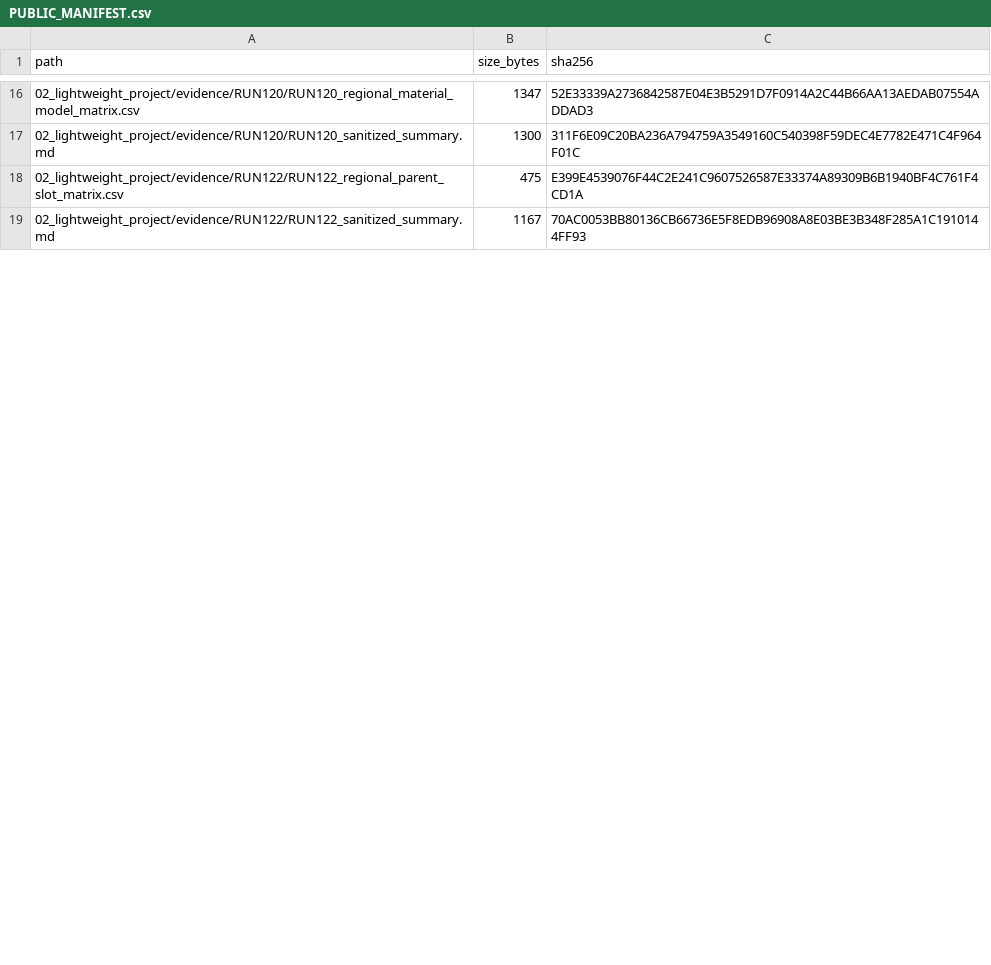
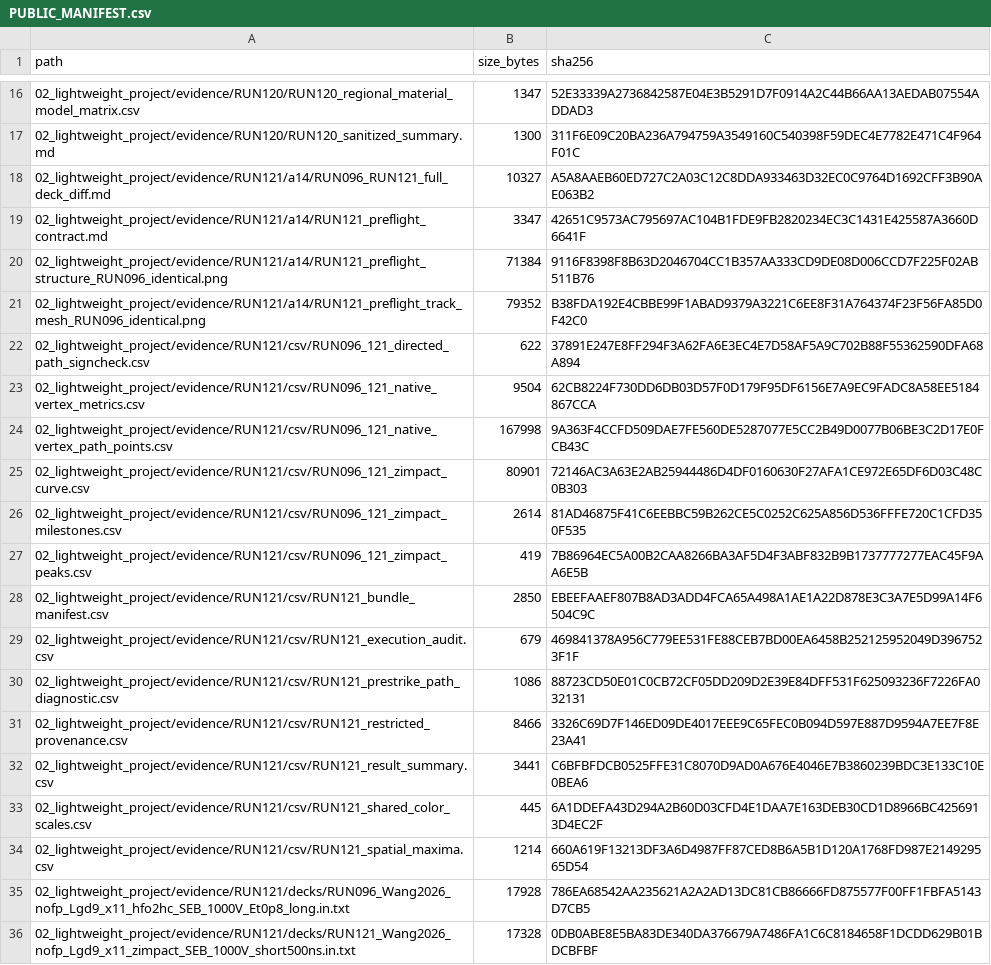
Before and after one commit to jzsc12345/ga2o3-seb-review-public-20260801, a CSV file: PUBLIC_MANIFEST.csv, drawn as a sheet; only a part is shown, gaps mark what is left out; the shorter side is filled out with more unchanged rows; the diff covers the shown part only.

Commit message:
feat(review): publish completed RUN121 evidence

```diff
--- a/PUBLIC_MANIFEST.csv
+++ b/PUBLIC_MANIFEST.csv
@@ -17 +17,20 @@
 "02_lightweight_project/evidence/RUN120/RUN120_sanitized_summary.md","1300","311F6E09C20BA236A794759A3549160C540398F59DEC4E7782E471C4F964F01C"
+"02_lightweight_project/evidence/RUN121/a14/RUN096_RUN121_full_deck_diff.md","10327","A5A8AAEB60ED727C2A03C12C8DDA933463D32EC0C9764D1692CFF3B90AE063B2"
+"02_lightweight_project/evidence/RUN121/a14/RUN121_preflight_contract.md","3347","42651C9573AC795697AC104B1FDE9FB2820234EC3C1431E425587A3660D6641F"
+"02_lightweight_project/evidence/RUN121/a14/RUN121_preflight_structure_RUN096_identical.png","71384","9116F8398F8B63D2046704CC1B357AA333CD9DE08D006CCD7F225F02AB511B76"
+"02_lightweight_project/evidence/RUN121/a14/RUN121_preflight_track_mesh_RUN096_identical.png","79352","B38FDA192E4CBBE99F1ABAD9379A3221C6EE8F31A764374F23F56FA85D0F42C0"
+"02_lightweight_project/evidence/RUN121/csv/RUN096_121_directed_path_signcheck.csv","622","37891E247E8FF294F3A62FA6E3EC4E7D58AF5A9C702B88F55362590DFA68A894"
+"02_lightweight_project/evidence/RUN121/csv/RUN096_121_native_vertex_metrics.csv","9504","62CB8224F730DD6DB03D57F0D179F95DF6156E7A9EC9FADC8A58EE5184867CCA"
+"02_lightweight_project/evidence/RUN121/csv/RUN096_121_native_vertex_path_points.csv","167998","9A363F4CCFD509DAE7FE560DE5287077E5CC2B49D0077B06BE3C2D17E0FCB43C"
+"02_lightweight_project/evidence/RUN121/csv/RUN096_121_zimpact_curve.csv","80901","72146AC3A63E2AB25944486D4DF0160630F27AFA1CE972E65DF6D03C48C0B303"
+"02_lightweight_project/evidence/RUN121/csv/RUN096_121_zimpact_milestones.csv","2614","81AD46875F41C6EEBBC59B262CE5C0252C625A856D536FFFE720C1CFD350F535"
+"02_lightweight_project/evidence/RUN121/csv/RUN096_121_zimpact_peaks.csv","419","7B86964EC5A00B2CAA8266BA3AF5D4F3ABF832B9B1737777277EAC45F9AA6E5B"
+"02_lightweight_project/evidence/RUN121/csv/RUN121_bundle_manifest.csv","2850","EBEEFAAEF807B8AD3ADD4FCA65A498A1AE1A22D878E3C3A7E5D99A14F6504C9C"
+"02_lightweight_project/evidence/RUN121/csv/RUN121_execution_audit.csv","679","469841378A956C779EE531FE88CEB7BD00EA6458B252125952049D3967523F1F"
+"02_lightweight_project/evidence/RUN121/csv/RUN121_prestrike_path_diagnostic.csv","1086","88723CD50E01C0CB72CF05DD209D2E39E84DFF531F625093236F7226FA032131"
+"02_lightweight_project/evidence/RUN121/csv/RUN121_restricted_provenance.csv","8466","3326C69D7F146ED09DE4017EEE9C65FEC0B094D597E887D9594A7EE7F8E23A41"
+"02_lightweight_project/evidence/RUN121/csv/RUN121_result_summary.csv","3441","C6BFBFDCB0525FFE31C8070D9AD0A676E4046E7B3860239BDC3E133C10E0BEA6"
+"02_lightweight_project/evidence/RUN121/csv/RUN121_shared_color_scales.csv","445","6A1DDEFA43D294A2B60D03CFD4E1DAA7E163DEB30CD1D8966BC4256913D4EC2F"
+"02_lightweight_project/evidence/RUN121/csv/RUN121_spatial_maxima.csv","1214","660A619F13213DF3A6D4987FF87CED8B6A5B1D120A1768FD987E214929565D54"
+"02_lightweight_project/evidence/RUN121/decks/RUN096_Wang2026_nofp_Lgd9_x11_hfo2hc_SEB_1000V_Et0p8_long.in.txt","17928","786EA68542AA235621A2A2AD13DC81CB86666FD875577F00FF1FBFA5143D7CB5"
+"02_lightweight_project/evidence/RUN121/decks/RUN121_Wang2026_nofp_Lgd9_x11_zimpact_SEB_1000V_short500ns.in.txt","17328","0DB0ABE8E5BA83DE340DA376679A7486FA1C6C8184658F1DCDD629B01BDCBFBF"
```
Also changed, not shown: 6 added rows and 14 edited cells elsewhere in this file, 32 other files.
